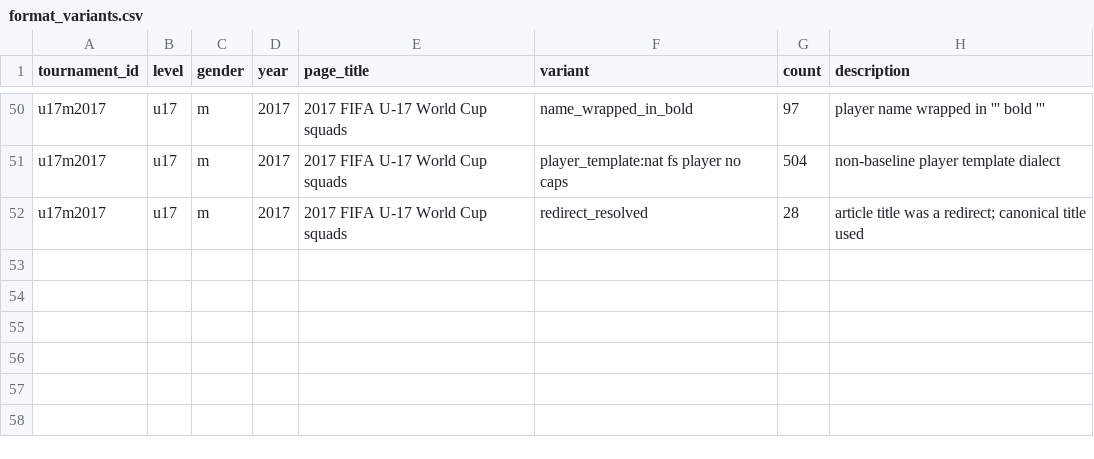
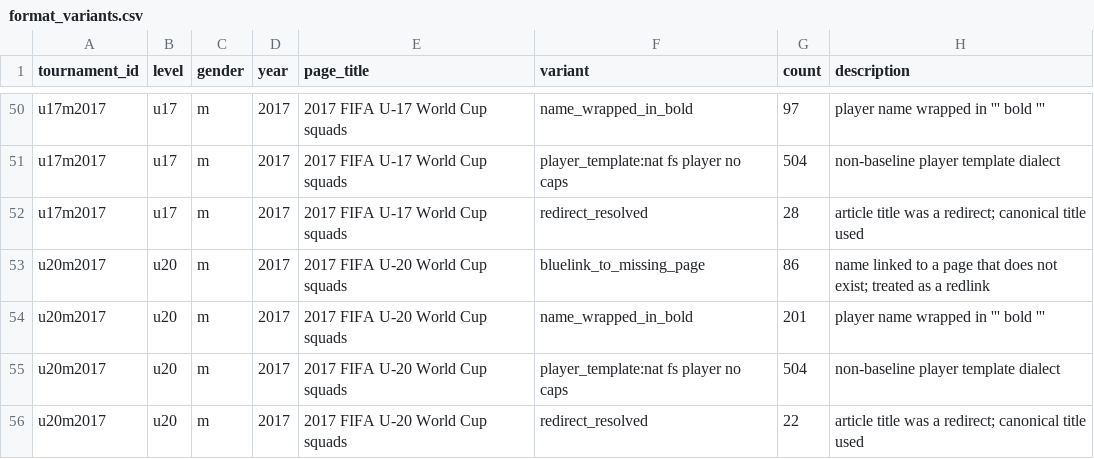
Before and after one commit to sbahamon/seniors-world-cup-comparison, a CSV file: data/format_variants.csv, drawn as a sheet; only a part is shown, gaps mark what is left out.

```diff
--- a/data/format_variants.csv
+++ b/data/format_variants.csv
@@ -52 +52,5 @@ u17m2017,u17,m,2017,2017 FIFA U-17 World Cup squads,player_template:nat fs playe
 u17m2017,u17,m,2017,2017 FIFA U-17 World Cup squads,redirect_resolved,28,article title was a redirect; canonical title used
+u20m2017,u20,m,2017,2017 FIFA U-20 World Cup squads,bluelink_to_missing_page,86,name linked to a page that does not exist; treated as a redlink
+u20m2017,u20,m,2017,2017 FIFA U-20 World Cup squads,name_wrapped_in_bold,201,player name wrapped in ''' bold '''
+u20m2017,u20,m,2017,2017 FIFA U-20 World Cup squads,player_template:nat fs player no caps,504,non-baseline player template dialect
+u20m2017,u20,m,2017,2017 FIFA U-20 World Cup squads,redirect_resolved,22,article title was a redirect; canonical title used
```
Also changed, not shown: 2 other files.
